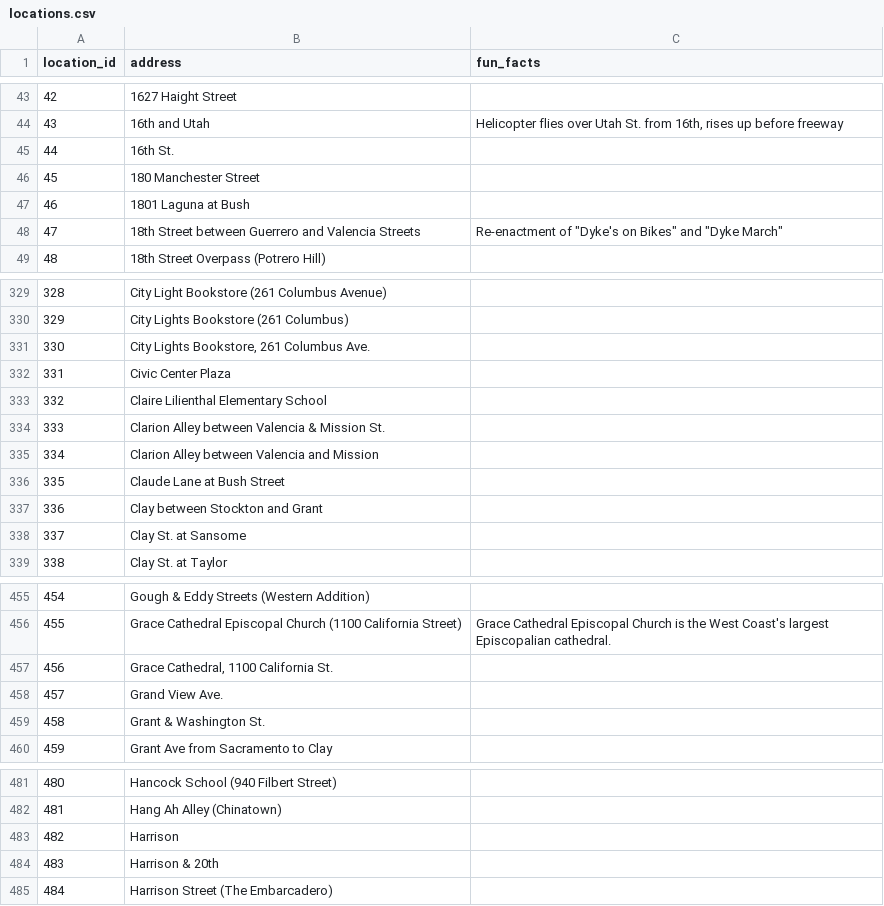
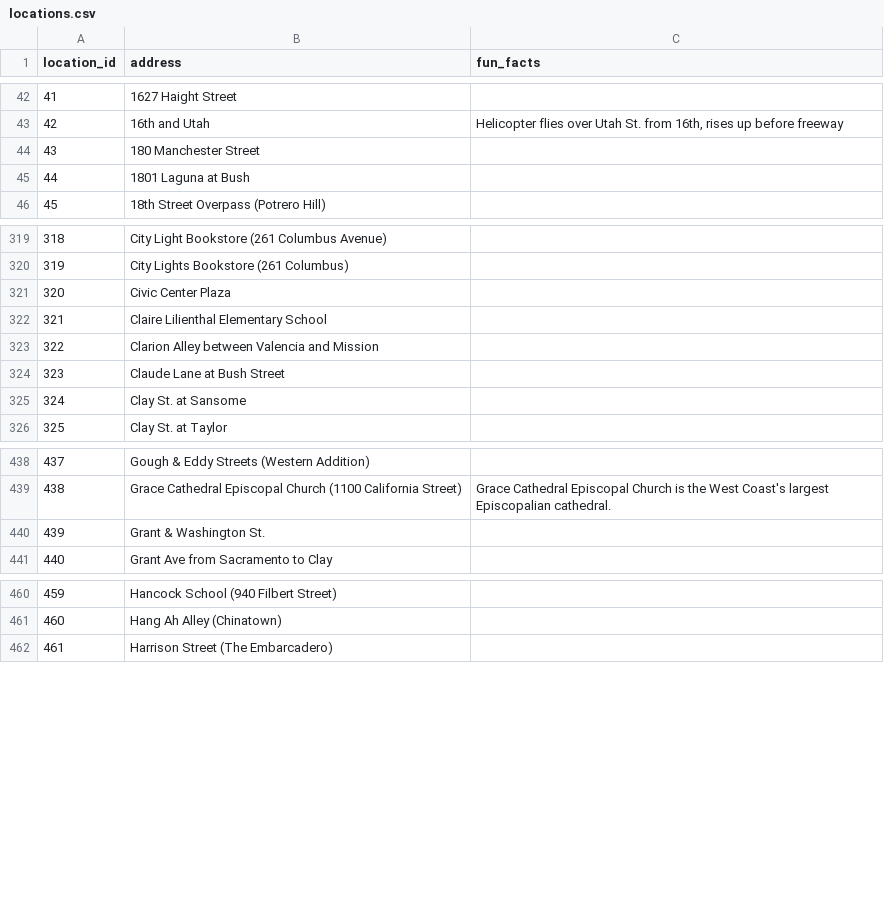
Before and after one commit to vincentvankrunkelsven/courses-intro-to-sql, a CSV file: data/films/locations.csv, drawn as a sheet; only a part is shown, gaps mark what is left out; the diff covers the shown part only; the diff names each change by its address in the sheet, - before the commit and + after, or states it on an @@ line.

```diff
--- a/data/films/locations.csv
+++ b/data/films/locations.csv
@@ column A (location_id) renumbered between rows 2 and 907 @@
-row 45: 44 | 16th St.
-row 48: 47 | 18th Street between Guerrero and Valencia Streets | Re-enactment of "Dyke's on Bikes" and "Dyke March"
-row 331: 330 | City Lights Bookstore, 261 Columbus Ave.
-row 334: 333 | Clarion Alley between Valencia & Mission St.
-row 337: 336 | Clay between Stockton and Grant
-row 457: 456 | Grace Cathedral, 1100 California St.
-row 458: 457 | Grand View Ave.
-row 483: 482 | Harrison
-row 484: 483 | Harrison & 20th
```
Also changed, not shown: 30 removed rows and 1 edited cell elsewhere in this file, data/films/actors.csv, data/films/casts.csv, 2 other files.
